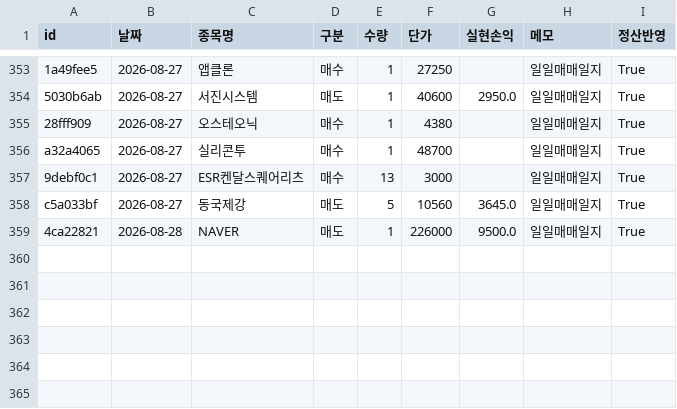
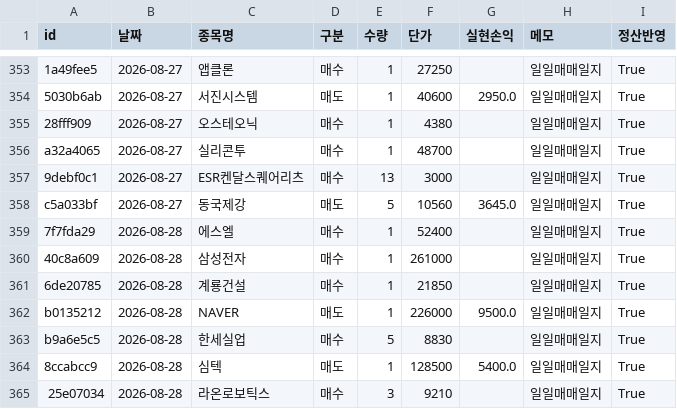
Before and after one commit to frel7022-png/orchestra, a CSV file: transactions.csv, drawn as a sheet; only a part is shown, gaps mark what is left out.

```diff
--- a/transactions.csv
+++ b/transactions.csv
@@ -358,2 +358,8 @@ a32a4065,2026-08-27,실리콘투,매수,1,48700,,일일매매일지,True
 c5a033bf,2026-08-27,동국제강,매도,5,10560,3645.0,일일매매일지,True
-4ca22821,2026-08-28,NAVER,매도,1,226000,9500.0,일일매매일지,True
+7f7fda29,2026-08-28,에스엘,매수,1,52400,,일일매매일지,True
+40c8a609,2026-08-28,삼성전자,매수,1,261000,,일일매매일지,True
+6de20785,2026-08-28,계룡건설,매수,1,21850,,일일매매일지,True
+b0135212,2026-08-28,NAVER,매도,1,226000,9500.0,일일매매일지,True
+b9a6e5c5,2026-08-28,한세실업,매수,5,8830,,일일매매일지,True
+8ccabcc9,2026-08-28,심텍,매도,1,128500,5400.0,일일매매일지,True
+25e07034,2026-08-28,라온로보틱스,매수,3,9210,,일일매매일지,True
```
Also changed, not shown: asset_history.csv, portfolio_data.csv, 4 other files.
